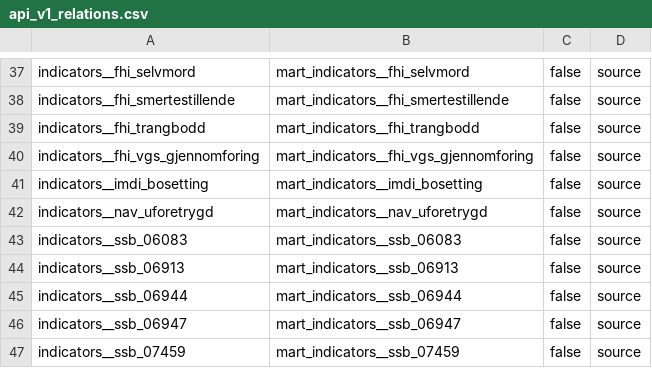
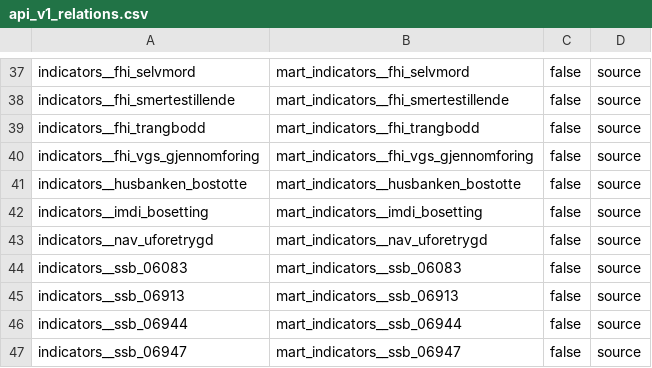
Before and after one commit to terchris/atlas, a CSV file: atlas-data/dbt/seeds/sources/api_v1_relations.csv, drawn as a sheet; only a part is shown, gaps mark what is left out; the shorter side is filled out with more unchanged rows.

```diff
--- a/atlas-data/dbt/seeds/sources/api_v1_relations.csv
+++ b/atlas-data/dbt/seeds/sources/api_v1_relations.csv
@@ -40,2 +40,3 @@ indicators__fhi_trangbodd,mart_indicators__fhi_trangbodd,false,source
 indicators__fhi_vgs_gjennomforing,mart_indicators__fhi_vgs_gjennomforing,false,source
+indicators__husbanken_bostotte,mart_indicators__husbanken_bostotte,false,source
 indicators__imdi_bosetting,mart_indicators__imdi_bosetting,false,source
```
Also changed, not shown: atlas-data/dbt/seeds/sources/_sources_dimensions.csv, atlas-data/dbt/seeds/sources/_sources_manifest.csv, 30 other files.
